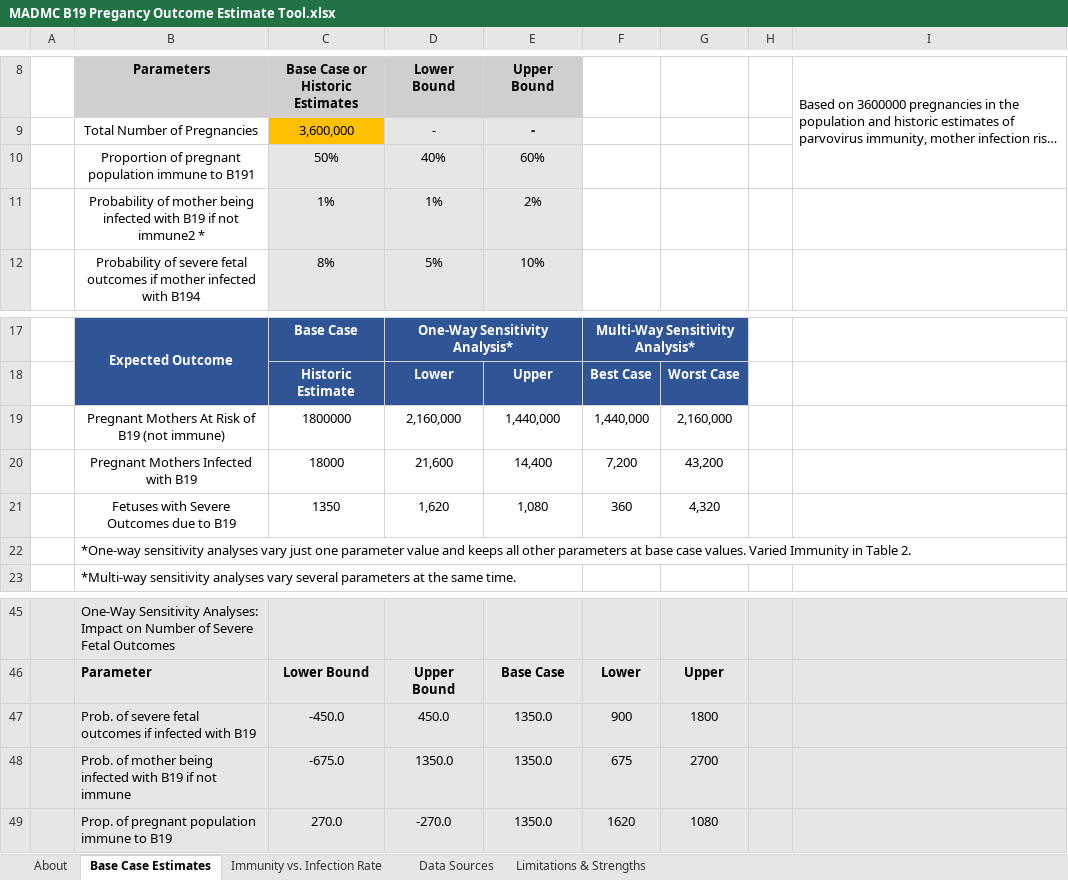
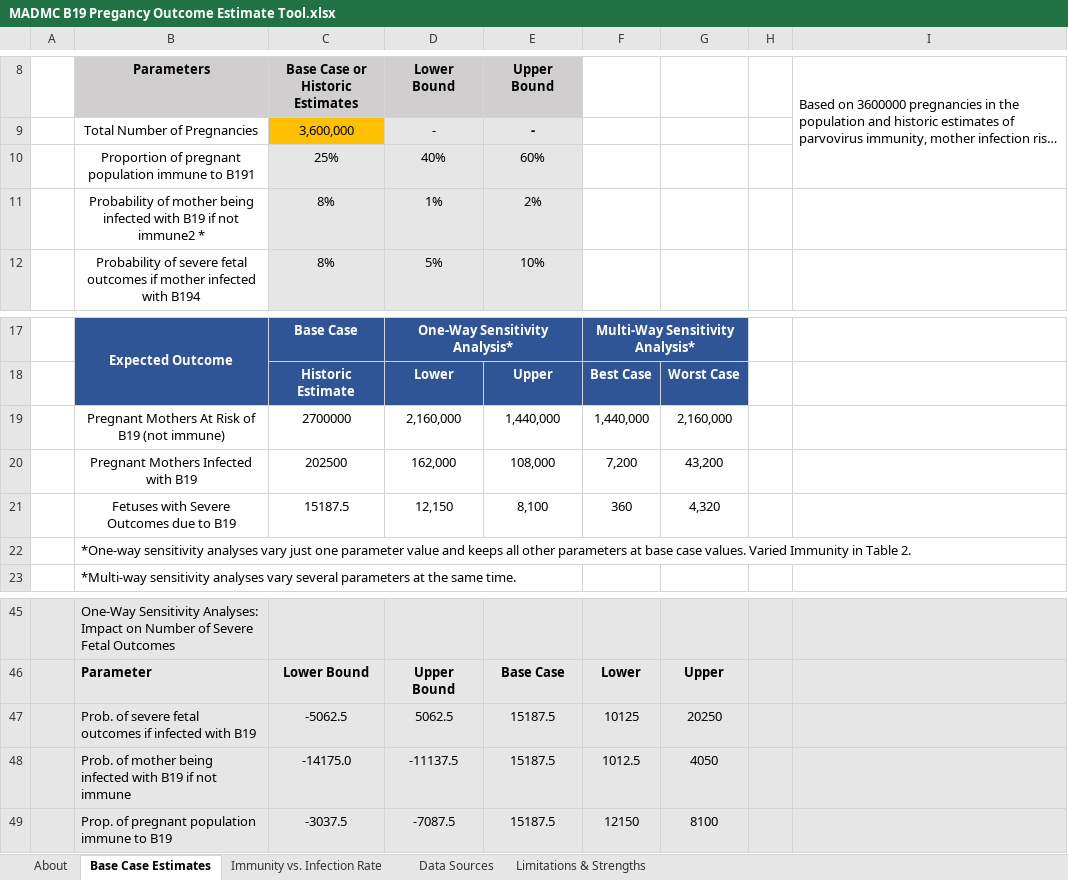
Before and after one commit to MADM-C/Scenario-Modeling-of-Human-Parvovirus-B19, an Excel workbook: Burden-of-Illness-Tool/MADMC B19 Pregancy Outcome Estimate Tool.xlsx, sheet Base Case Estimates, drawn as a sheet; only a part is shown, gaps mark what is left out; long unchanged cells end in …; values as stored, in another font and other column widths than the file's, no borders; charts and pictures not drawn; removed rows and columns are numbered as before the commit, all else as after; the diff names each change by its address in the sheet, - before the commit and + after, or states it on an @@ line.

Commit message:
fixed at risk number

```diff
--- a/Burden-of-Illness-Tool/MADMC B19 Pregancy Outcome Estimate Tool.xlsx (sheet Base Case Estimates)
+++ b/Burden-of-Illness-Tool/MADMC B19 Pregancy Outcome Estimate Tool.xlsx (sheet Base Case Estimates)
-C10 (Base Case or Historic Estimates): 50%
+C10 (Base Case or Historic Estimates): 25%
-C11 (Base Case or Historic Estimates): 1%
+C11 (Base Case or Historic Estimates): 8%
-C19 (Base Case or Historic Estimates): 1800000
+C19 (Base Case or Historic Estimates): 2700000
-C20 (Base Case or Historic Estimates): 18000
+C20 (Base Case or Historic Estimates): 202500
-D20 (Lower Bound): 21,600
+D20 (Lower Bound): 162,000
-E20 (Upper Bound): 14,400
+E20 (Upper Bound): 108,000
-C21 (Base Case or Historic Estimates): 1350
+C21 (Base Case or Historic Estimates): 15187.5
-D21 (Lower Bound): 1,620
+D21 (Lower Bound): 12,150
-E21 (Upper Bound): 1,080
+E21 (Upper Bound): 8,100
-row 47:  | Prob. of severe fetal outcomes if infected with B19 | -450.0 | 450.0 | 1350.0 | 900 | 1800
-row 48:  | Prob. of mother being infected with B19 if not immune | -675.0 | 1350.0 | 1350.0 | 675 | 2700
-row 49:  | Prop. of pregnant population immune to B19 | 270.0 | -270.0 | 1350.0 | 1620 | 1080
+row 47:  | Prob. of severe fetal outcomes if infected with B19 | -5062.5 | 5062.5 | 15187.5 | 10125 | 20250
+row 48:  | Prob. of mother being infected with B19 if not immune | -14175.0 | -11137.5 | 15187.5 | 1012.5 | 4050
+row 49:  | Prop. of pregnant population immune to B19 | -3037.5 | -7087.5 | 15187.5 | 12150 | 8100
```
Also changed, not shown: charts or pictures, 1 other file.
